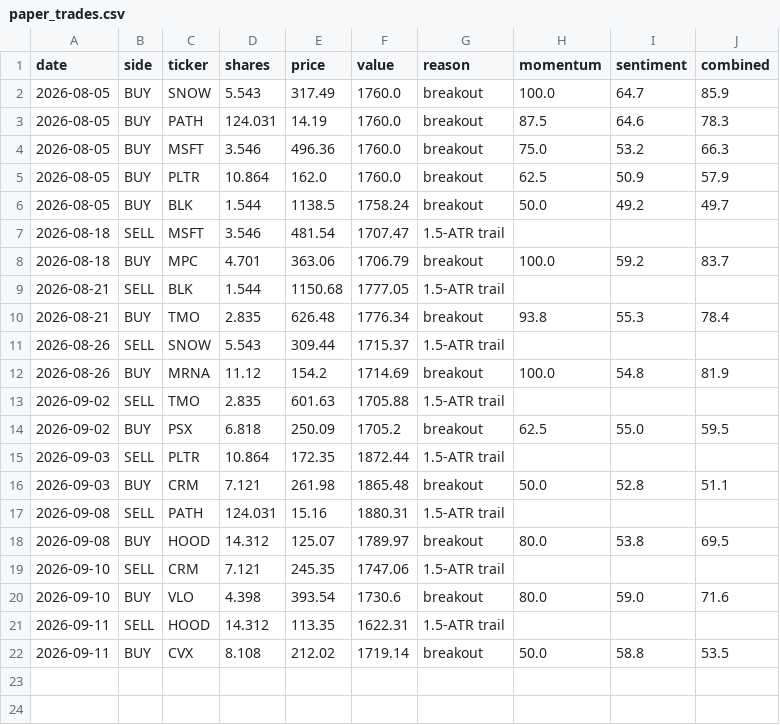
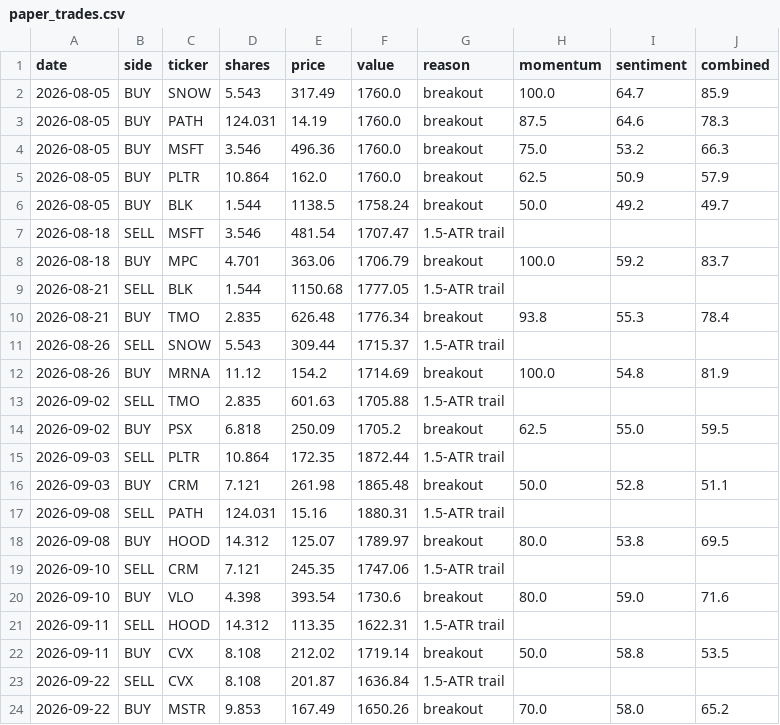
Before and after one commit to HYC1102/Stock_trading_agent, a CSV file: data/paper_trades.csv, drawn as a sheet; the diff names each change by its address in the sheet, - before the commit and + after, or states it on an @@ line.

```diff
--- a/data/paper_trades.csv
+++ b/data/paper_trades.csv
+row 23: 2026-09-22 | SELL | CVX | 8.108 | 201.87 | 1636.84 | 1.5-ATR trail
+row 24: 2026-09-22 | BUY | MSTR | 9.853 | 167.49 | 1650.26 | breakout | 70.0 | 58.0 | 65.2
```
Also changed, not shown: data/paper_equity.csv, 1 other file.
